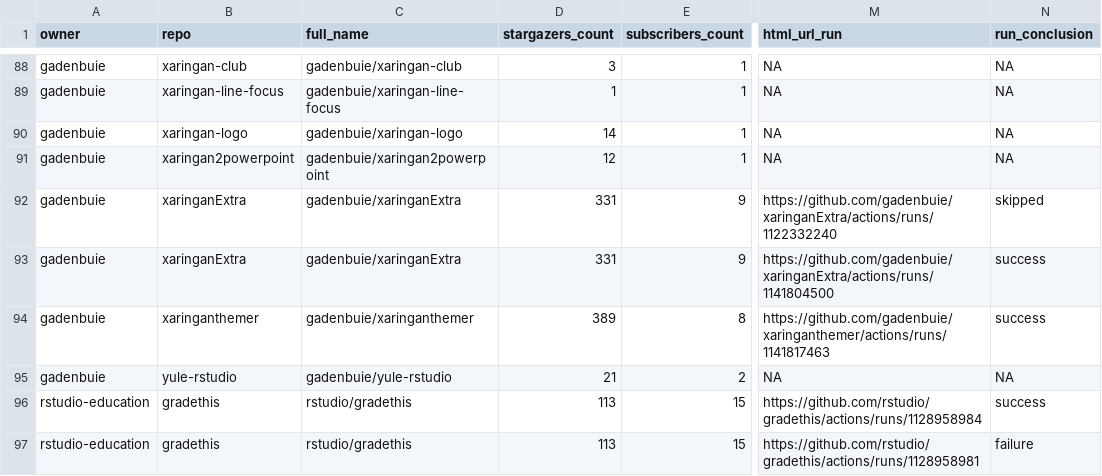
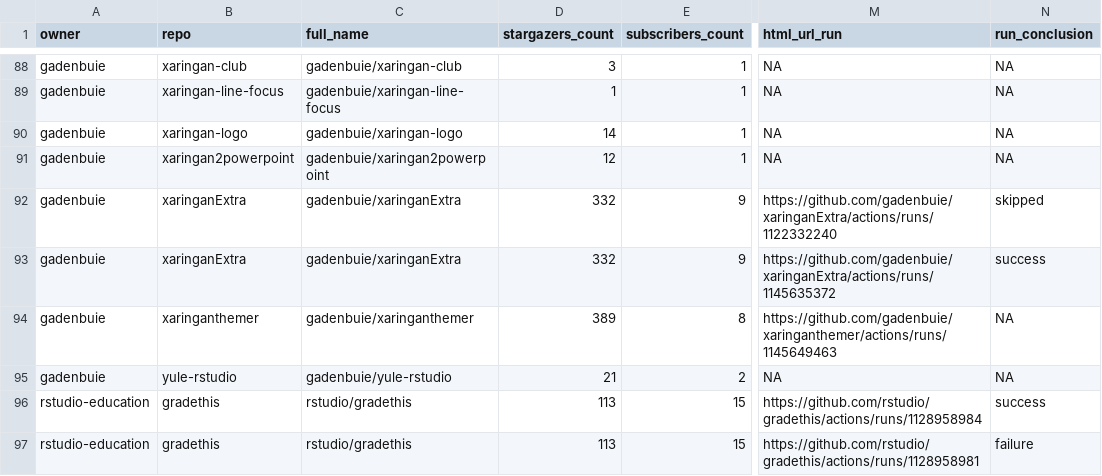
Before and after one commit to gadenbuie/status, a CSV file: repos.csv, drawn as a sheet; only a part is shown, gaps mark what is left out; the diff covers the shown part only; the diff names each change by its address in the sheet, - before the commit and + after, or states it on an @@ line.

```diff
--- a/repos.csv
+++ b/repos.csv
-D92:D93 (stargazers_count): 331
+D92:D93 (stargazers_count): 332
-M93 (html_url_run): https://github.com/gadenbuie/xaringanExtra/actions/runs/1141804500
+M93 (html_url_run): https://github.com/gadenbuie/xaringanExtra/actions/runs/1145635372
-M94 (html_url_run): https://github.com/gadenbuie/xaringanthemer/actions/runs/1141817463
+M94 (html_url_run): https://github.com/gadenbuie/xaringanthemer/actions/runs/1145649463
-N94 (run_conclusion): success
+N94 (run_conclusion): NA
```
Also changed, not shown: 8 edited cells elsewhere in this file, 1 other file.
